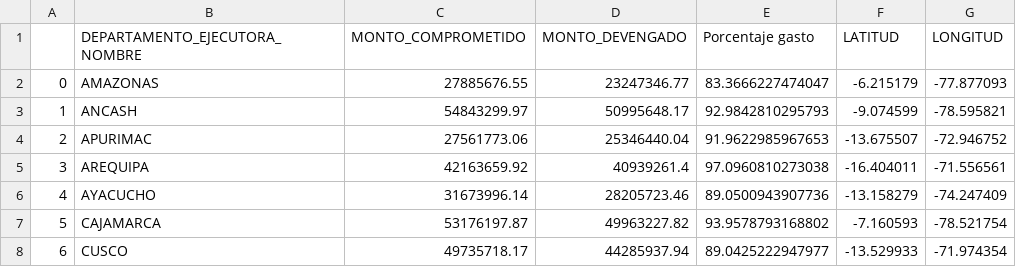
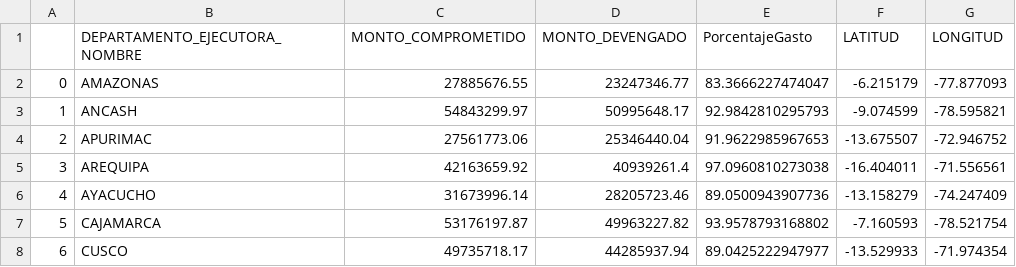
Before and after one commit to christianfm10/DataScience, a CSV file: GastoPresupuestalVisual.csv, drawn as a sheet; only a part is shown.

Commit message:
PorcentajeGasto ;

```diff
--- a/GastoPresupuestalVisual.csv
+++ b/GastoPresupuestalVisual.csv
@@ -1,2 +1,2 @@
-,DEPARTAMENTO_EJECUTORA_NOMBRE,MONTO_COMPROMETIDO,MONTO_DEVENGADO,Porcentaje gasto,LATITUD,LONGITUD
+,DEPARTAMENTO_EJECUTORA_NOMBRE,MONTO_COMPROMETIDO,MONTO_DEVENGADO,PorcentajeGasto,LATITUD,LONGITUD
 0,AMAZONAS,27885676.55,23247346.77,83.3666227474047,-6.215179,-77.877093
```
